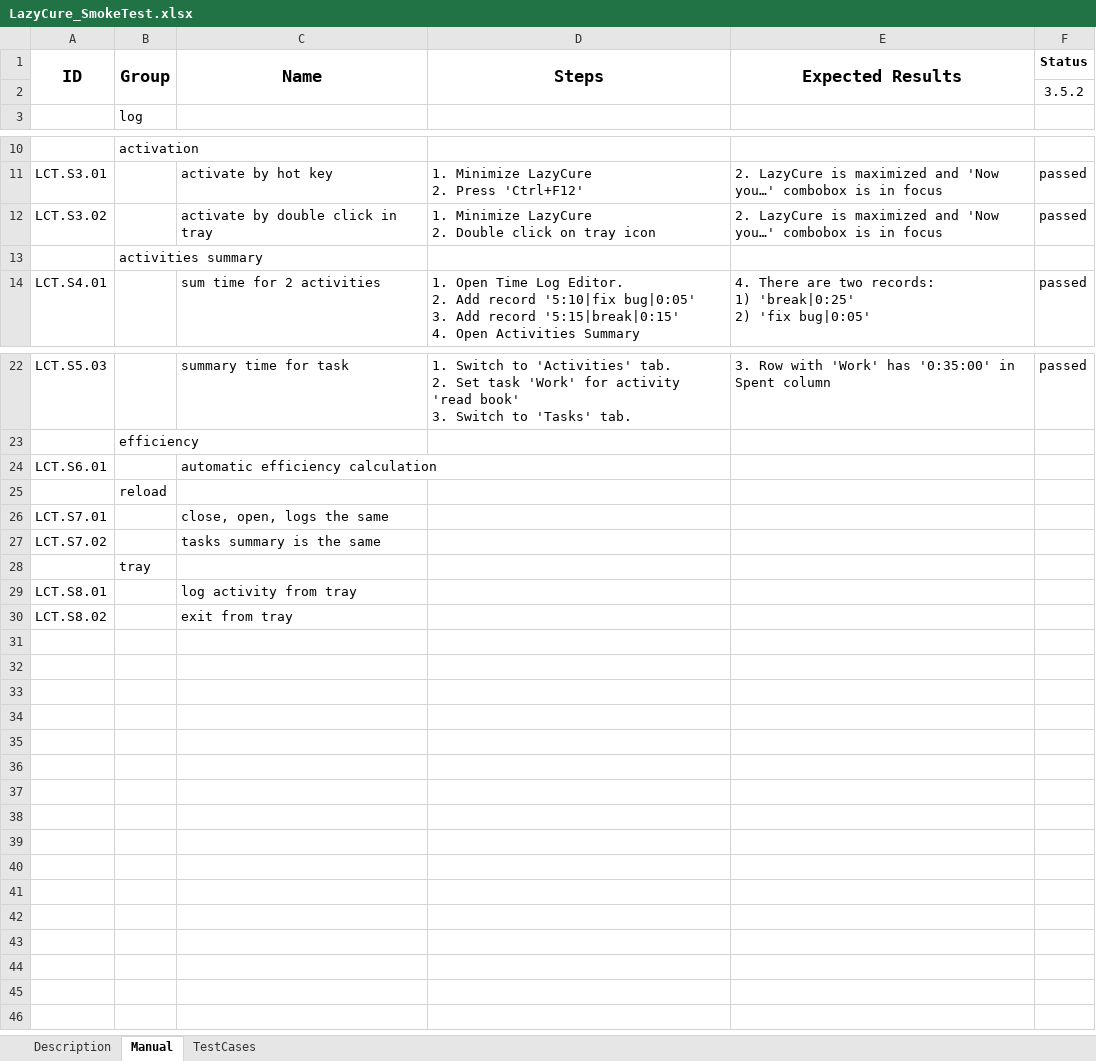
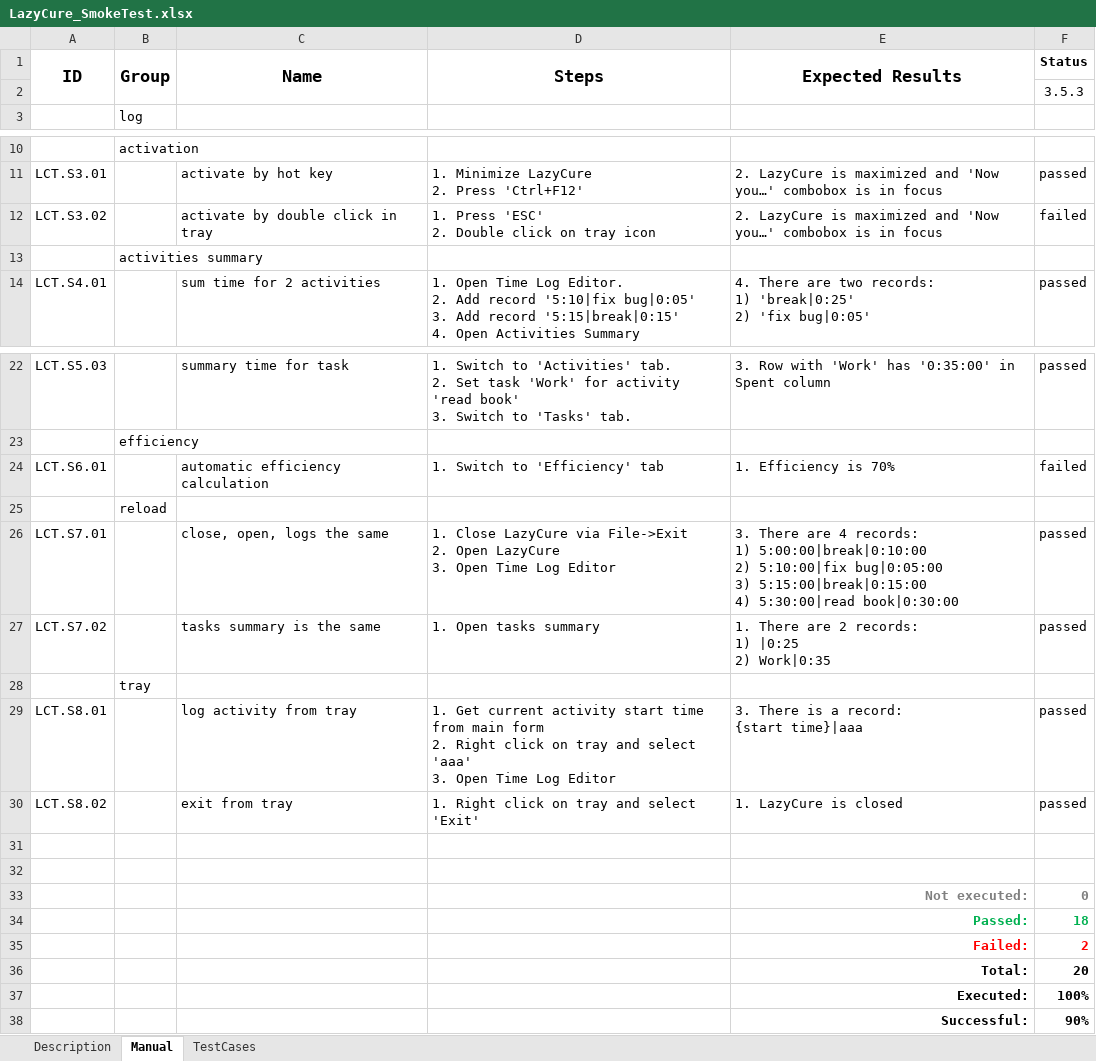
Before and after one commit to Scorpibear/lazycure, an Excel workbook: LazyCureTest/LazyCure_SmokeTest.xlsx, sheet Manual, drawn as a sheet; only a part is shown, gaps mark what is left out; values as stored, in another font and other column widths than the file's, no borders; ↵ is a line break in a cell; the diff names each change by its address in the sheet, - before the commit and + after, or states it on an @@ line.

Commit message:
LazyCure 3.5.3. Smoke test steps have been detailed. Possibility to run under x64 system.

```diff
--- a/LazyCureTest/LazyCure_SmokeTest.xlsx (sheet Manual)
+++ b/LazyCureTest/LazyCure_SmokeTest.xlsx (sheet Manual)
-F2 (Status): 3.5.2
+F2 (Status): 3.5.3
-D12 (Steps): 1. Minimize LazyCure ↵ 2. Double…
+D12 (Steps): 1. Press 'ESC' ↵ 2. Double…
-F12 (Status): passed
+F12 (Status): failed
-D24 (Steps): (empty)
+D24 (Steps): 1. Switch to 'Efficiency' tab
-E24 (Expected Results): (empty)
+E24 (Expected Results): 1. Efficiency is 70%
-F24 (Status): (empty)
+F24 (Status): failed
-D26 (Steps): (empty)
+D26 (Steps): 1. Close LazyCure via File->Exit ↵ 2. Open LazyCure ↵ 3. Open Time Log Editor
-E26 (Expected Results): (empty)
+E26 (Expected Results): 3. There are 4 records: ↵ 1) 5:00:00|break|0:10:00 ↵ 2) 5:10:00|fix bug|0:05:00 ↵ 3) 5:15:00|break|0:15:00 ↵ 4) 5:30:00|read book|0:30:00
-F26:F27 (Status): (empty)
+F26:F27 (Status): passed
-D27 (Steps): (empty)
+D27 (Steps): 1. Open tasks summary
-E27 (Expected Results): (empty)
+E27 (Expected Results): 1. There are 2 records: ↵ 1) |0:25 ↵ 2) Work|0:35
-D29 (Steps): (empty)
+D29 (Steps): 1. Get current activity start time from main form ↵ 2. Right click on tray and select 'aaa' ↵ 3. Open Time Log Editor
-E29 (Expected Results): (empty)
+E29 (Expected Results): 3. There is a record: ↵ {start time}|aaa
-F29:F30 (Status): (empty)
+F29:F30 (Status): passed
-D30 (Steps): (empty)
+D30 (Steps): 1. Right click on tray and select 'Exit'
-E30 (Expected Results): (empty)
+E30 (Expected Results): 1. LazyCure is closed
+row 31: (empty)
+row 32: (empty)
+row 33:  |  |  |  | Not executed: | 0
+row 34:  |  |  |  | Passed: | 18
+row 35:  |  |  |  | Failed: | 2
+row 36:  |  |  |  | Total: | 20
+row 37:  |  |  |  | Executed: | 100%
+row 38:  |  |  |  | Successful: | 90%
```
Also changed, not shown: sheet Description, 5 other files.
